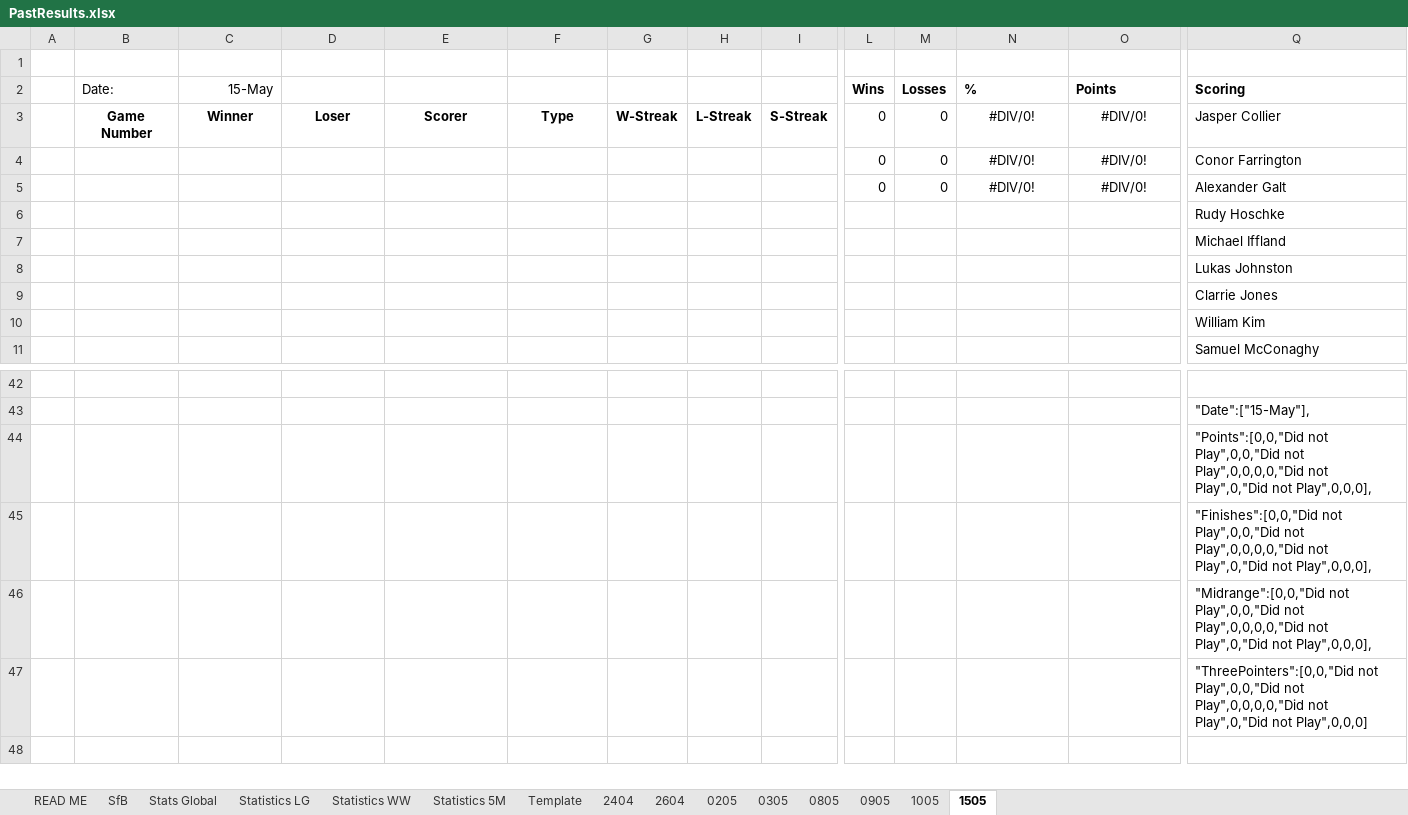
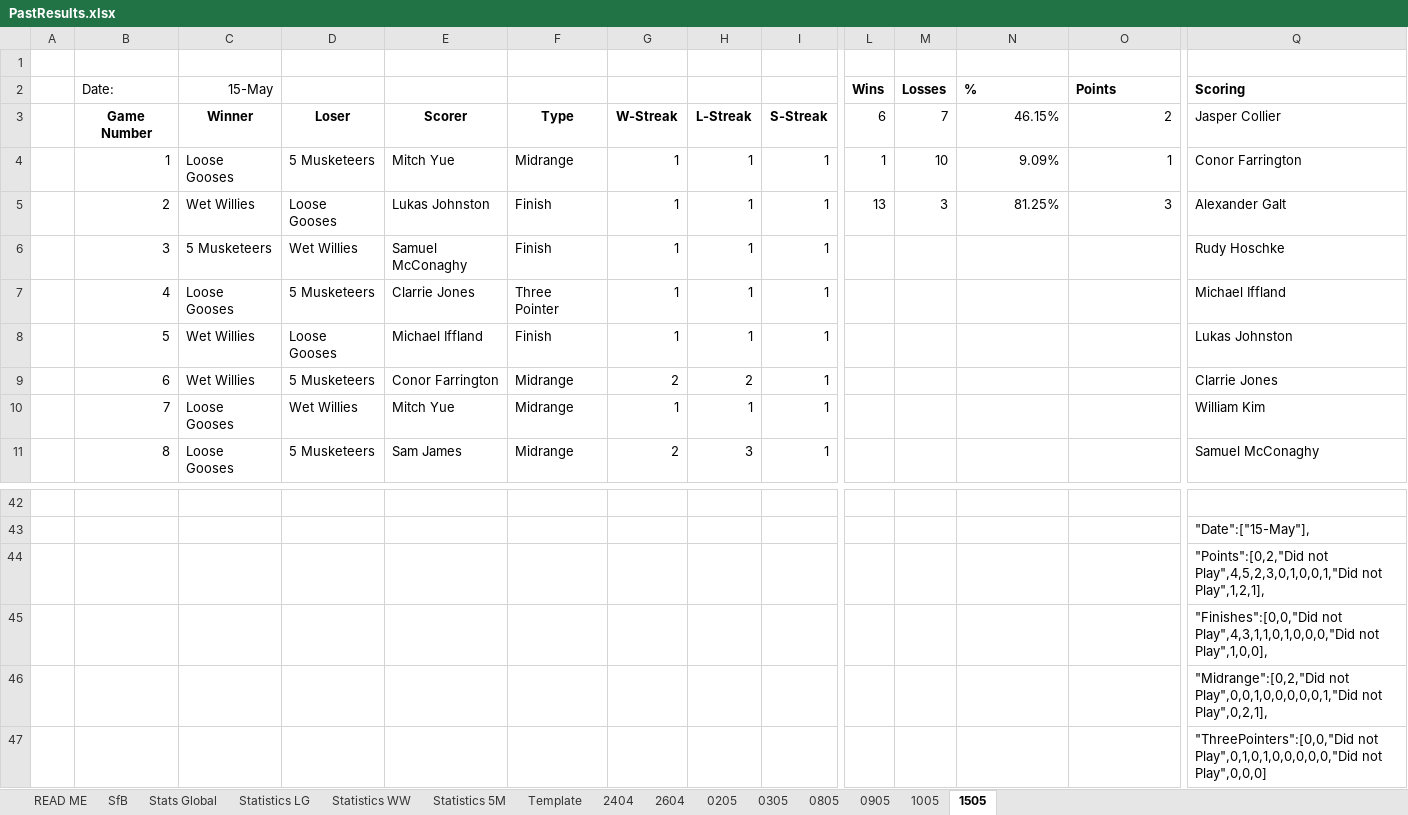
Before and after one commit to KingGoose20/TLTBO, an Excel workbook: Other Files/PastResults.xlsx, sheet 1505, drawn as a sheet; only a part is shown, gaps mark what is left out; values as stored, in another font and other column widths than the file's, no borders; removed rows and columns are numbered as before the commit, all else as after; rows hold the shown columns only; the diff covers the shown part only; the diff names each change by its address in the sheet, - before the commit and + after, or states it on an @@ line.

```diff
--- a/Other Files/PastResults.xlsx (sheet 1505)
+++ b/Other Files/PastResults.xlsx (sheet 1505)
-L3: 0
+L3: 6
-M3: 0
+M3: 7
-N3: #DIV/0!
+N3: 46.15%
-N3:O3 alignment: center
+N3:O3 alignment: right
-O3: #DIV/0!
+O3: 2
-row 4:  |  |  |  |  |  |  |  |  | 0 | 0 | #DIV/0! | #DIV/0! | Conor Farrington
-row 5:  |  |  |  |  |  |  |  |  | 0 | 0 | #DIV/0! | #DIV/0! | Alexander Galt
-row 6:  |  |  |  |  |  |  |  |  |  |  |  |  | Rudy Hoschke
-row 7:  |  |  |  |  |  |  |  |  |  |  |  |  | Michael Iffland
-row 8:  |  |  |  |  |  |  |  |  |  |  |  |  | Lukas Johnston
-row 9:  |  |  |  |  |  |  |  |  |  |  |  |  | Clarrie Jones
+row 4:  | 1 | Loose Gooses | 5 Musketeers | Mitch Yue | Midrange | 1 | 1 | 1 | 1 | 10 | 9.09% | 1 | Conor Farrington
+row 5:  | 2 | Wet Willies | Loose Gooses | Lukas Johnston | Finish | 1 | 1 | 1 | 13 | 3 | 81.25% | 3 | Alexander Galt
+row 6:  | 3 | 5 Musketeers | Wet Willies | Samuel McConaghy | Finish | 1 | 1 | 1 |  |  |  |  | Rudy Hoschke
+row 7:  | 4 | Loose Gooses | 5 Musketeers | Clarrie Jones | Three Pointer | 1 | 1 | 1 |  |  |  |  | Michael Iffland
+row 8:  | 5 | Wet Willies | Loose Gooses | Michael Iffland | Finish | 1 | 1 | 1 |  |  |  |  | Lukas Johnston
+row 9:  | 6 | Wet Willies | 5 Musketeers | Conor Farrington | Midrange | 2 | 2 | 1 |  |  |  |  | Clarrie Jones
-B10: (empty)
+B10: 7
-C10: (empty)
+C10: Loose Gooses
-D10: (empty)
+D10: Wet Willies
-E10: (empty)
+E10: Mitch Yue
-F10: (empty)
+F10: Midrange
-G10: (empty)
+G10: 1
-H10: (empty)
+H10: 1
-I10: (empty)
+I10: 1
-row 11:  |  |  |  |  |  |  |  |  |  |  |  |  | Samuel McConaghy
+row 11:  | 8 | Loose Gooses | 5 Musketeers | Sam James | Midrange | 2 | 3 | 1 |  |  |  |  | Samuel McConaghy
-Q44: "Points":[0,0,"Did not Play",0,0,"Did not Play",0,0,0,0,"Did not Play",0,"Did not Play",0,0,0],
+Q44: "Points":[0,2,"Did not Play",4,5,2,3,0,1,0,0,1,"Did not Play",1,2,1],
-Q45: "Finishes":[0,0,"Did not Play",0,0,"Did not Play",0,0,0,0,"Did not Play",0,"Did not Play",0,0,0],
+Q45: "Finishes":[0,0,"Did not Play",4,3,1,1,0,1,0,0,0,"Did not Play",1,0,0],
-Q46: "Midrange":[0,0,"Did not Play",0,0,"Did not Play",0,0,0,0,"Did not Play",0,"Did not Play",0,0,0],
+Q46: "Midrange":[0,2,"Did not Play",0,0,1,0,0,0,0,0,1,"Did not Play",0,2,1],
-Q47: "ThreePointers":[0,0,"Did not Play",0,0,"Did not Play",0,0,0,0,"Did not Play",0,"Did not Play",0,0,0]
+Q47: "ThreePointers":[0,0,"Did not Play",0,1,0,1,0,0,0,0,0,"Did not Play",0,0,0]
```
Also changed, not shown: 13 added rows, 13 removed rows, 2 moved rows and 91 edited cells elsewhere in this sheet, sheet Stats Global, sheet SfB, sheet Statistics LG, sheet Statistics WW, sheet Statistics 5M, formulas that keep their value, charts or pictures, 3 other files.
